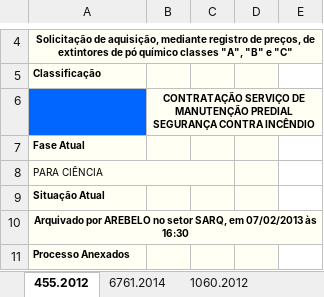
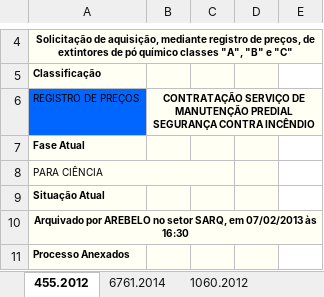
Before and after one commit to ruhansanabria/Puc_Lean2016, an Excel workbook: Mapeamento lote 03.xlsx, sheet 455.2012, drawn as a sheet; only a part is shown, gaps mark what is left out; values as stored, in another font and other column widths than the file's, no borders; charts and pictures not drawn; the diff names each change by its address in the sheet, - before the commit and + after, or states it on an @@ line.

```diff
--- a/Mapeamento lote 03.xlsx (sheet 455.2012)
+++ b/Mapeamento lote 03.xlsx (sheet 455.2012)
-A6: (empty)
+A6: REGISTRO DE PREÇOS
```
Also changed, not shown: Mapeamento lote 02.xlsx, 2 other files.
